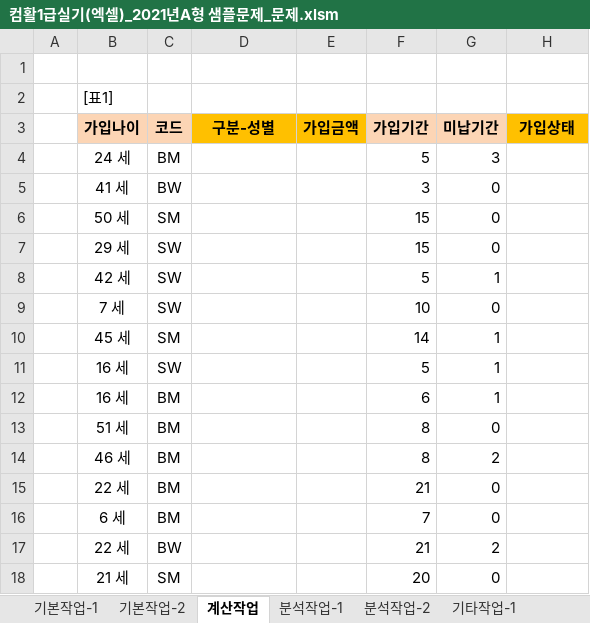
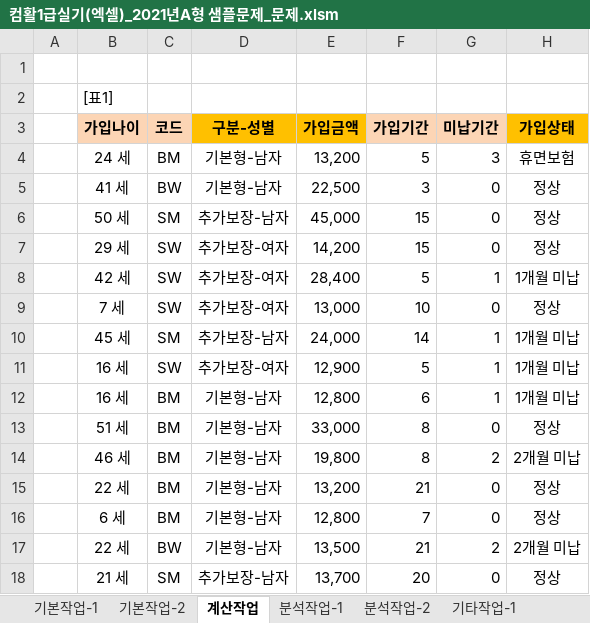
Before and after one commit to jieun000/Craftsman_Information_Processing, an Excel workbook: Spreadsheet&Access4.0/spreadsheet/08_2021년A형샘플문제/컴활1급실기(엑셀)_2021년A형 샘플문제_문제.xlsm, sheet 계산작업, drawn as a sheet; only a part is shown; values as stored, in another font and other column widths than the file's, no borders; the diff covers the shown part only; the diff names each change by its address in the sheet, - before the commit and + after, or states it on an @@ line.

```diff
--- a/Spreadsheet&Access4.0/spreadsheet/08_2021년A형샘플문제/컴활1급실기(엑셀)_2021년A형 샘플문제_문제.xlsm (sheet 계산작업)
+++ b/Spreadsheet&Access4.0/spreadsheet/08_2021년A형샘플문제/컴활1급실기(엑셀)_2021년A형 샘플문제_문제.xlsm (sheet 계산작업)
-D4:D5: (empty)
+D4:D5: 기본형-남자
-E4: (empty)
+E4: 13,200
-H4: (empty)
+H4: 휴면보험
-E5: (empty)
+E5: 22,500
-H5:H7: (empty)
+H5:H7: 정상
-D6: (empty)
+D6: 추가보장-남자
-E6: (empty)
+E6: 45,000
-D7:D9: (empty)
+D7:D9: 추가보장-여자
-E7: (empty)
+E7: 14,200
-E8: (empty)
+E8: 28,400
-H8: (empty)
+H8: 1개월 미납
-E9: (empty)
+E9: 13,000
-H9: (empty)
+H9: 정상
-D10: (empty)
+D10: 추가보장-남자
-E10: (empty)
+E10: 24,000
-H10:H12: (empty)
+H10:H12: 1개월 미납
-D11: (empty)
+D11: 추가보장-여자
-E11: (empty)
+E11: 12,900
-D12:D17: (empty)
+D12:D17: 기본형-남자
-E12: (empty)
+E12: 12,800
-E13: (empty)
+E13: 33,000
-H13: (empty)
+H13: 정상
-E14: (empty)
+E14: 19,800
-H14: (empty)
+H14: 2개월 미납
-E15: (empty)
+E15: 13,200
-H15:H16: (empty)
+H15:H16: 정상
-E16: (empty)
+E16: 12,800
-E17: (empty)
+E17: 13,500
-H17: (empty)
+H17: 2개월 미납
-D18: (empty)
+D18: 추가보장-남자
-E18: (empty)
+E18: 13,700
-H18: (empty)
+H18: 정상
```
Also changed, not shown: 3 added rows, 3 removed rows and 62 edited cells elsewhere in this sheet, sheet 기타작업-2, sheet 분석작업-1, sheet 분석작업-2, sheet 기본작업-1, sheet 기타작업-3, formulas that keep their value, charts or pictures, Spreadsheet&Access4.0/spreadsheet/08_2021년A형샘플문제/컴활1급실기(엑셀)_2021년A형 샘플문제_정답.xlsm, Spreadsheet&Access4.0/spreadsheet/08_2021년B형샘플문제/컴활1급실기(엑셀)_2021년B형 샘플문제_문제.xlsm, 12 other files.
